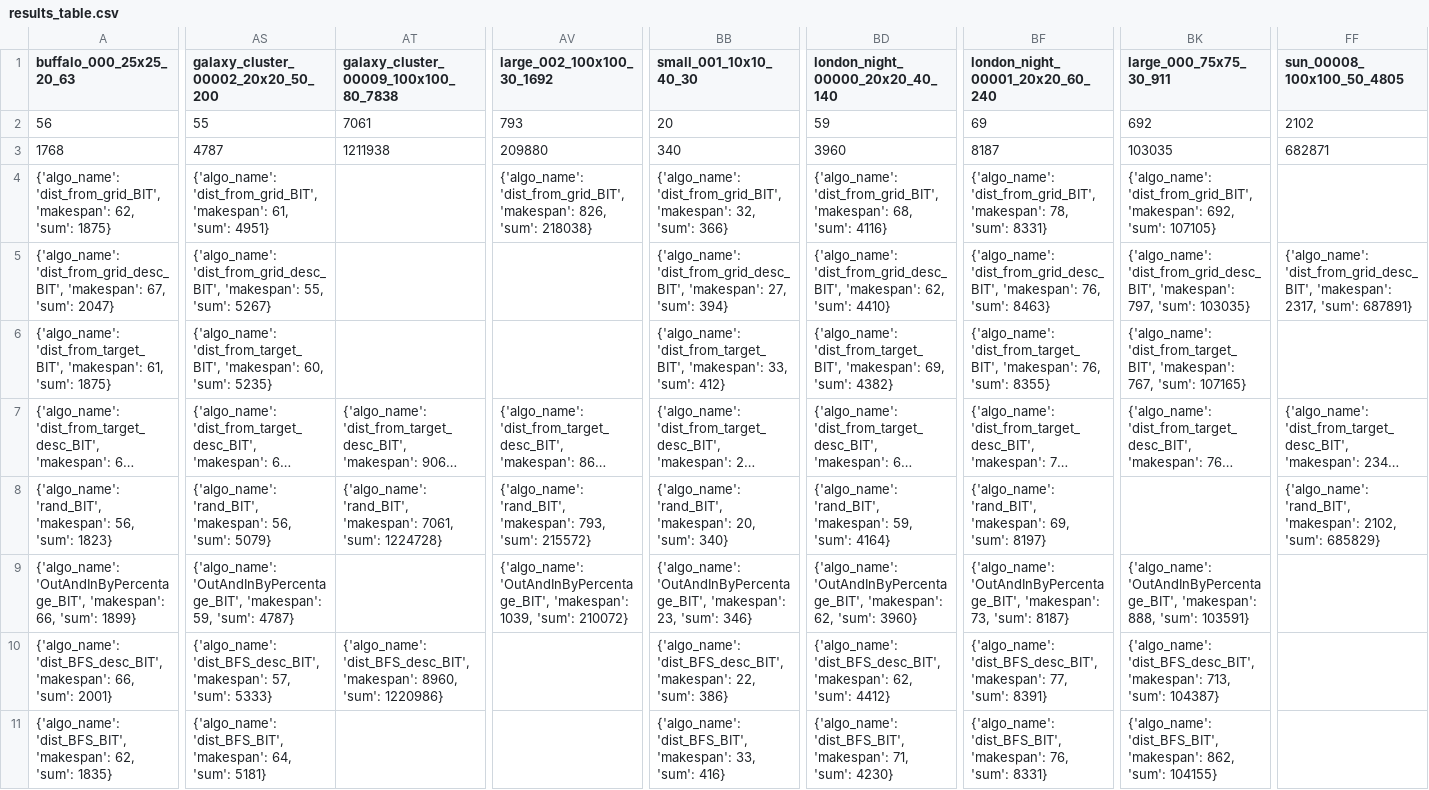
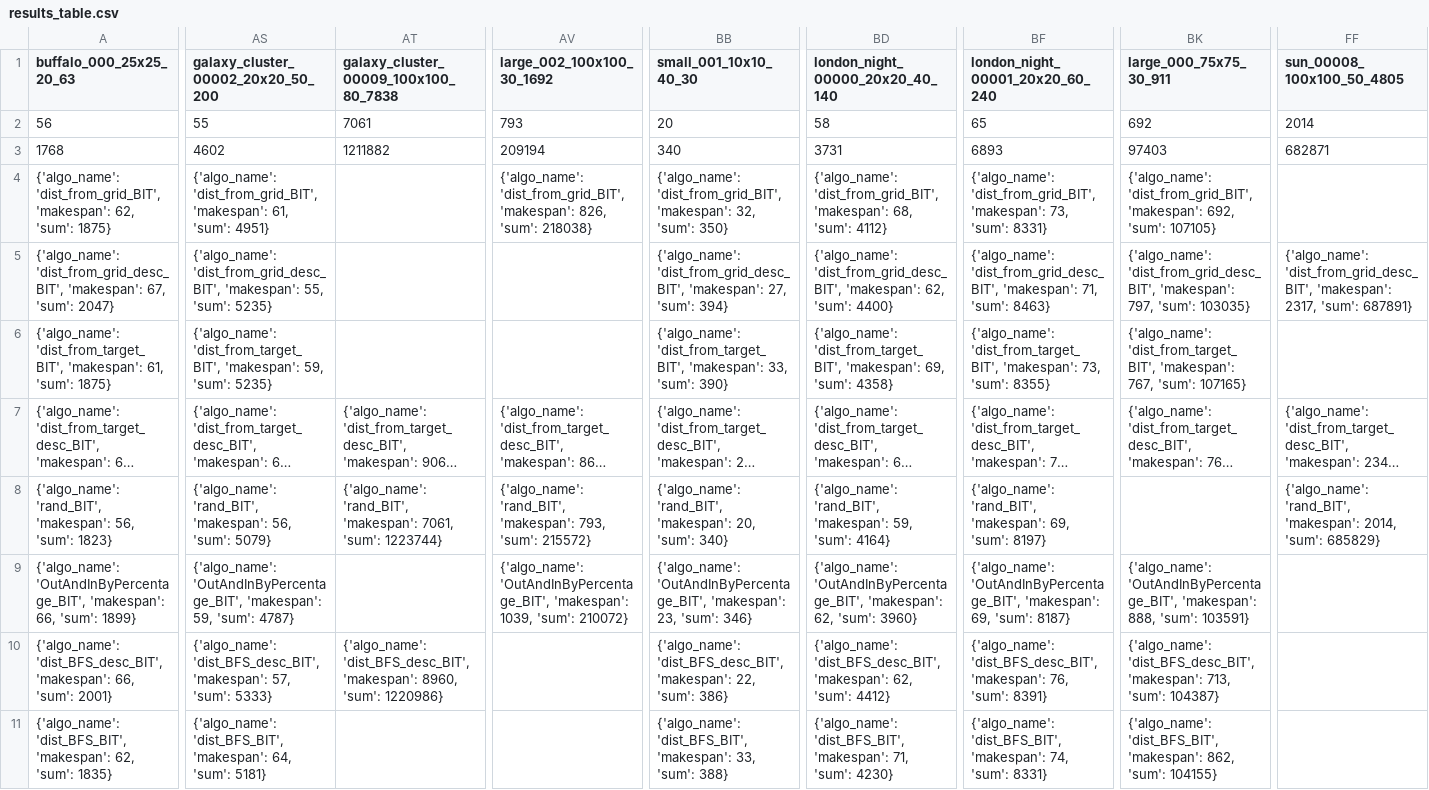
Before and after one commit to Ysommer/SoGC2021_tech, a CSV file: results_table.csv, drawn as a sheet; only a part is shown, gaps mark what is left out; long unchanged cells end in …; the diff covers the shown part only; the diff names each change by its address in the sheet, - before the commit and + after, or states it on an @@ line.

Commit message:
update table

```diff
--- a/results_table.csv
+++ b/results_table.csv
-BD2 (london_night_00000_20x20_40_140): 59
+BD2 (london_night_00000_20x20_40_140): 58
-BF2 (london_night_00001_20x20_60_240): 69
+BF2 (london_night_00001_20x20_60_240): 65
-FF2 (sun_00008_100x100_50_4805): 2102
+FF2 (sun_00008_100x100_50_4805): 2014
-AS3: 4787
+AS3: 4602
-AT3: 1211938
+AT3: 1211882
-AV3 (large_002_100x100_30_1692): 209880
+AV3 (large_002_100x100_30_1692): 209194
-BD3 (london_night_00000_20x20_40_140): 3960
+BD3 (london_night_00000_20x20_40_140): 3731
-BF3 (london_night_00001_20x20_60_240): 8187
+BF3 (london_night_00001_20x20_60_240): 6893
-BK3 (large_000_75x75_30_911): 103035
+BK3 (large_000_75x75_30_911): 97403
-BB4 (small_001_10x10_40_30): …32, 'sum': 366}
+BB4 (small_001_10x10_40_30): …32, 'sum': 350}
-BD4 (london_night_00000_20x20_40_140): …68, 'sum': 4116}
+BD4 (london_night_00000_20x20_40_140): …68, 'sum': 4112}
-BF4 (london_night_00001_20x20_60_240): …'dist_from_grid_BIT', 'makespan': 78, 'sum': 8331}
+BF4 (london_night_00001_20x20_60_240): …'dist_from_grid_BIT', 'makespan': 73, 'sum': 8331}
-AS5: …55, 'sum': 5267}
+AS5: …55, 'sum': 5235}
-BD5 (london_night_00000_20x20_40_140): …62, 'sum': 4410}
+BD5 (london_night_00000_20x20_40_140): …62, 'sum': 4400}
-BF5 (london_night_00001_20x20_60_240): …'dist_from_grid_desc_BIT', 'makespan': 76, 'sum': 8463}
+BF5 (london_night_00001_20x20_60_240): …'dist_from_grid_desc_BIT', 'makespan': 71, 'sum': 8463}
-AS6: …'dist_from_target_BIT', 'makespan': 60, 'sum': 5235}
+AS6: …'dist_from_target_BIT', 'makespan': 59, 'sum': 5235}
-BB6 (small_001_10x10_40_30): …33, 'sum': 412}
+BB6 (small_001_10x10_40_30): …33, 'sum': 390}
-BD6 (london_night_00000_20x20_40_140): …69, 'sum': 4382}
+BD6 (london_night_00000_20x20_40_140): …69, 'sum': 4358}
-BF6 (london_night_00001_20x20_60_240): …'dist_from_target_BIT', 'makespan': 76, 'sum': 8355}
+BF6 (london_night_00001_20x20_60_240): …'dist_from_target_BIT', 'makespan': 73, 'sum': 8355}
-AT8: …7061, 'sum': 1224728}
+AT8: …7061, 'sum': 1223744}
-FF8 (sun_00008_100x100_50_4805): …'rand_BIT', 'makespan': 2102, 'sum': 685829}
+FF8 (sun_00008_100x100_50_4805): …'rand_BIT', 'makespan': 2014, 'sum': 685829}
-BF9 (london_night_00001_20x20_60_240): …'OutAndInByPercentage_BIT', 'makespan': 73, 'sum': 8187}
+BF9 (london_night_00001_20x20_60_240): …'OutAndInByPercentage_BIT', 'makespan': 69, 'sum': 8187}
-BF10 (london_night_00001_20x20_60_240): …'dist_BFS_desc_BIT', 'makespan': 77, 'sum': 8391}
+BF10 (london_night_00001_20x20_60_240): …'dist_BFS_desc_BIT', 'makespan': 76, 'sum': 8391}
-BB11 (small_001_10x10_40_30): …33, 'sum': 416}
+BB11 (small_001_10x10_40_30): …33, 'sum': 388}
-BF11 (london_night_00001_20x20_60_240): …'dist_BFS_BIT', 'makespan': 76, 'sum': 8331}
+BF11 (london_night_00001_20x20_60_240): …'dist_BFS_BIT', 'makespan': 74, 'sum': 8331}
```
Also changed, not shown: 2 edited cells elsewhere in this file, 1 other file.
